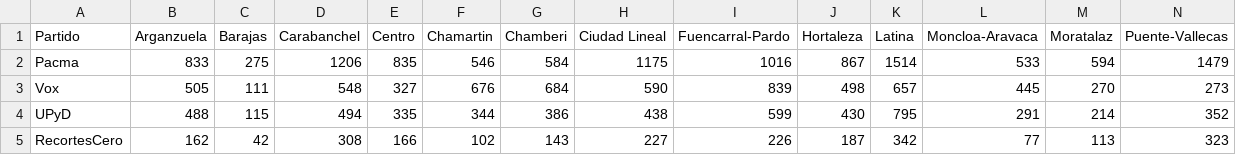
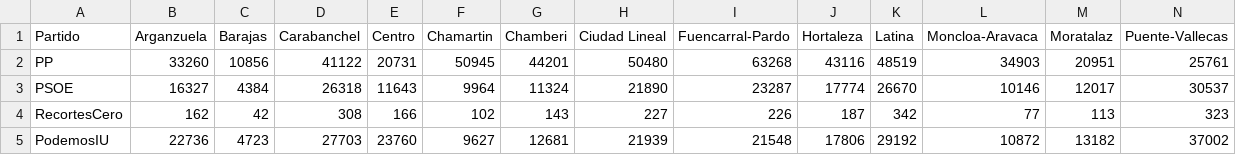
Before and after one commit to santifinland/CursoTecnicasAnaliticasConSpark, a CSV file: data/partiesTest.csv, drawn as a sheet; only a part is shown; removed rows and columns are numbered as before the commit, all else as after; rows hold the shown columns only; the diff names each change by its address in the sheet, - before the commit and + after, or states it on an @@ line.

```diff
--- a/data/partiesTest.csv
+++ b/data/partiesTest.csv
-row 2: Pacma | 833 | 275 | 1206 | 835 | 546 | 584 | 1175 | 1016 | 867 | 1514 | 533 | 594 | 1479
-row 3: Vox | 505 | 111 | 548 | 327 | 676 | 684 | 590 | 839 | 498 | 657 | 445 | 270 | 273
-row 4: UPyD | 488 | 115 | 494 | 335 | 344 | 386 | 438 | 599 | 430 | 795 | 291 | 214 | 352
+row 2: PP | 33260 | 10856 | 41122 | 20731 | 50945 | 44201 | 50480 | 63268 | 43116 | 48519 | 34903 | 20951 | 25761
+row 3: PSOE | 16327 | 4384 | 26318 | 11643 | 9964 | 11324 | 21890 | 23287 | 17774 | 26670 | 10146 | 12017 | 30537
+row 5: PodemosIU | 22736 | 4723 | 27703 | 23760 | 9627 | 12681 | 21939 | 21548 | 17806 | 29192 | 10872 | 13182 | 37002
```
Also changed, not shown: data/partiesTrain.csv, 18 other files.
